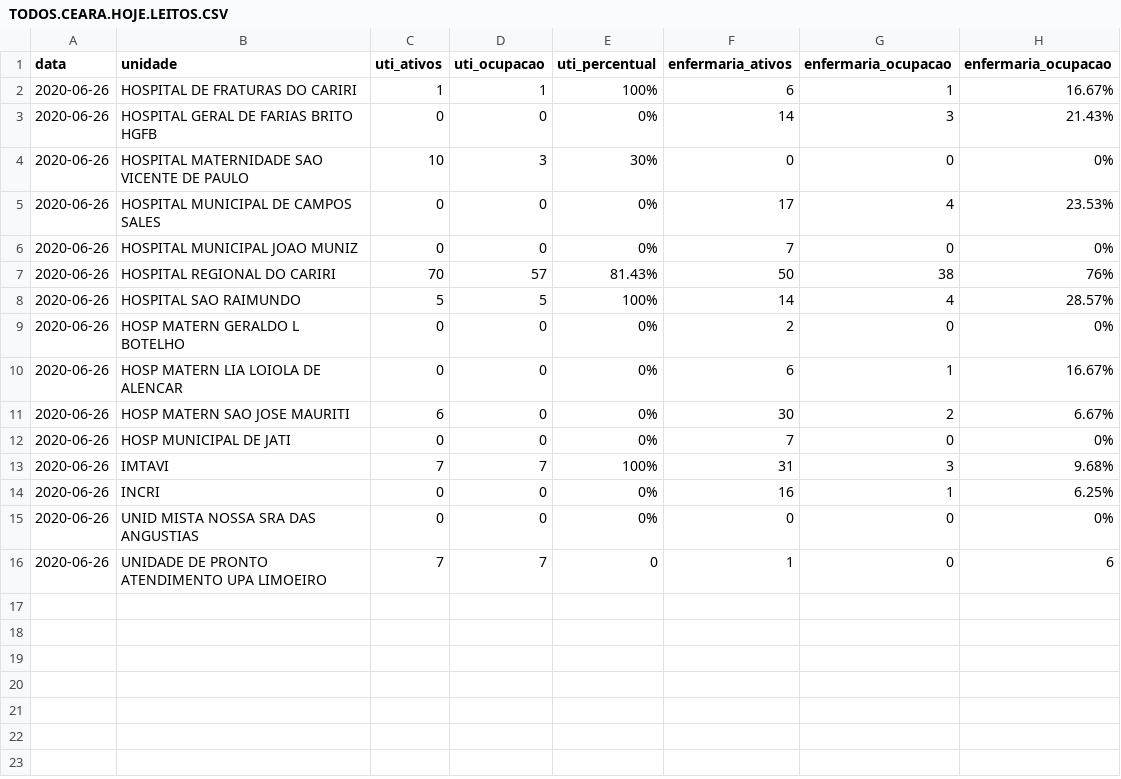
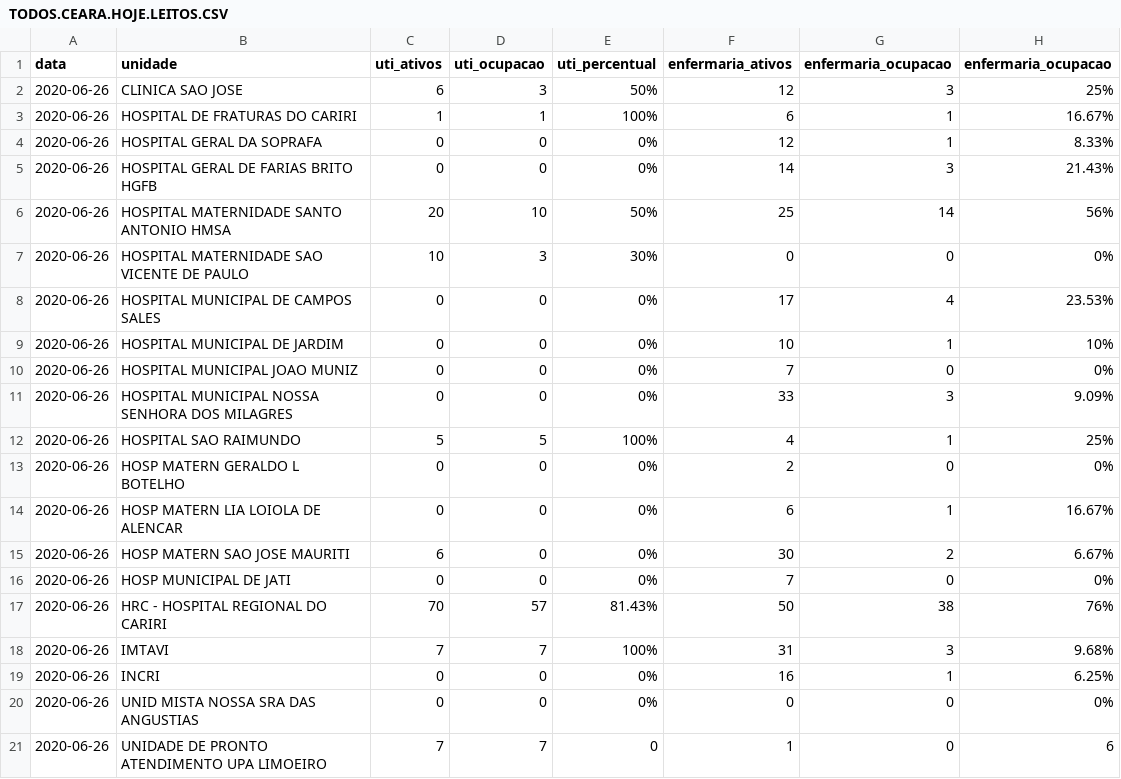
Before and after one commit to rafaelperazzo/covid19, a CSV file: TODOS.CEARA.HOJE.LEITOS.CSV, drawn as a sheet.

```diff
--- a/TODOS.CEARA.HOJE.LEITOS.CSV
+++ b/TODOS.CEARA.HOJE.LEITOS.CSV
@@ -1,9 +1,13 @@
 data,unidade,uti_ativos,uti_ocupacao,uti_percentual,enfermaria_ativos,enfermaria_ocupacao,enfermaria_ocupacao
+2020-06-26, CLINICA SAO JOSE ,6,3, 50% ,12,3, 25%
 2020-06-26, HOSPITAL DE FRATURAS DO CARIRI ,1,1, 100% ,6,1, 16.67%
+2020-06-26, HOSPITAL GERAL DA SOPRAFA ,0,0, 0% ,12,1, 8.33%
 2020-06-26, HOSPITAL GERAL DE FARIAS BRITO HGFB ,0,0, 0% ,14,3, 21.43%
+2020-06-26, HOSPITAL MATERNIDADE SANTO ANTONIO HMSA ,20,10, 50% ,25,14, 56%
 2020-06-26, HOSPITAL MATERNIDADE SAO VICENTE DE PAULO ,10,3, 30% ,0,0, 0%
 2020-06-26, HOSPITAL MUNICIPAL DE CAMPOS SALES ,0,0, 0% ,17,4, 23.53%
+2020-06-26, HOSPITAL MUNICIPAL DE JARDIM ,0,0, 0% ,10,1, 10%
 2020-06-26, HOSPITAL MUNICIPAL JOAO MUNIZ ,0,0, 0% ,7,0, 0%
-2020-06-26, HOSPITAL REGIONAL DO CARIRI ,70,57, 81.43% ,50,38, 76%
-2020-06-26, HOSPITAL SAO RAIMUNDO ,5,5, 100% ,14,4, 28.57%
+2020-06-26, HOSPITAL MUNICIPAL NOSSA SENHORA DOS MILAGRES ,0,0, 0% ,33,3, 9.09%
+2020-06-26, HOSPITAL SAO RAIMUNDO ,5,5, 100% ,4,1, 25%
 2020-06-26, HOSP MATERN GERALDO L BOTELHO ,0,0, 0% ,2,0, 0%
@@ -12,2 +16,3 @@ data,unidade,uti_ativos,uti_ocupacao,uti_percentual,enfermaria_ativos,enfermaria
 2020-06-26, HOSP MUNICIPAL DE JATI ,0,0, 0% ,7,0, 0%
+2020-06-26, HRC - HOSPITAL REGIONAL DO CARIRI ,70,57, 81.43% ,50,38, 76%
 2020-06-26, IMTAVI ,7,7, 100% ,31,3, 9.68%
```
Also changed, not shown: todos.cariri.hoje.csv, 5 other files.
